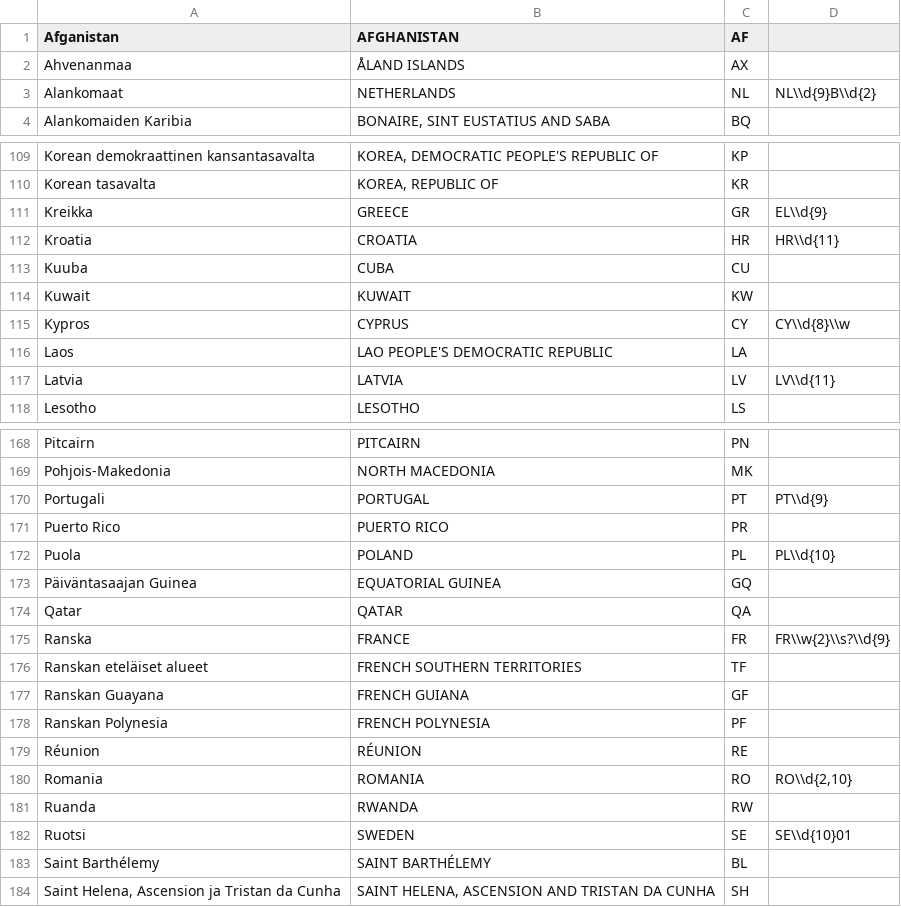
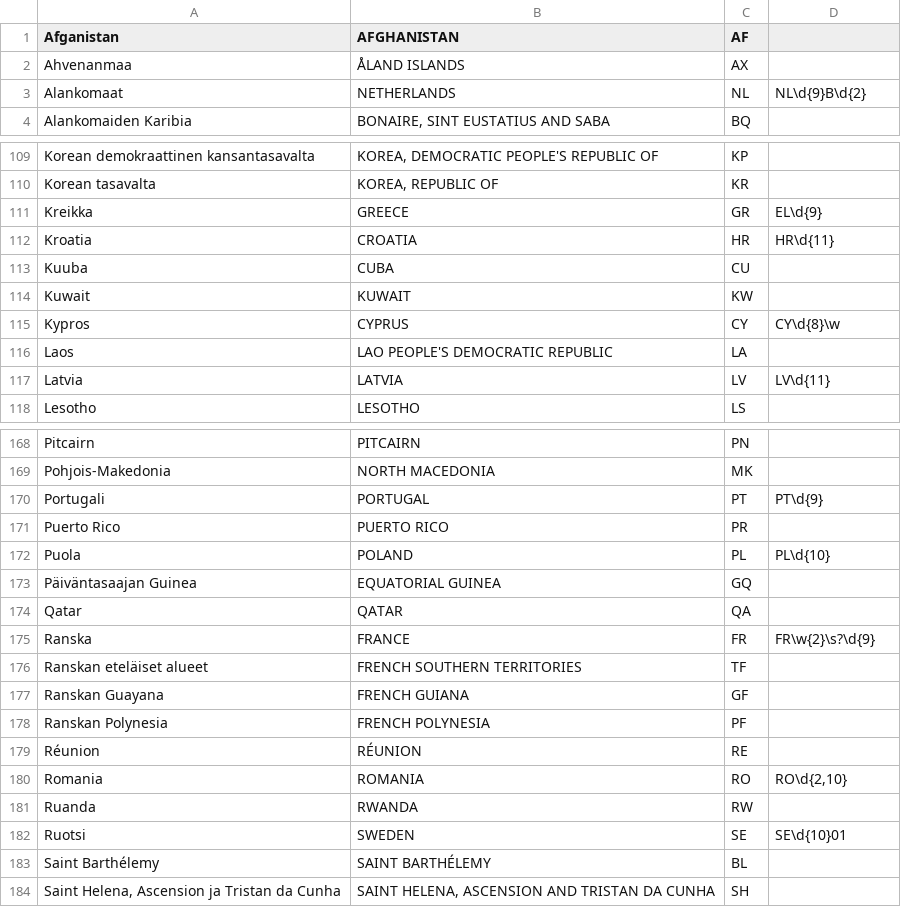
Before and after one commit to artoh/kitupiikki, a CSV file: kitsas/rekisteri/maat.csv, drawn as a sheet; only a part is shown, gaps mark what is left out; the diff covers the shown part only.

```diff
--- a/kitsas/rekisteri/maat.csv
+++ b/kitsas/rekisteri/maat.csv
@@ -2,3 +2,3 @@ Afganistan;AFGHANISTAN;AF
 Ahvenanmaa;ÅLAND ISLANDS;AX
-Alankomaat;NETHERLANDS;NL;NL\\d{9}B\\d{2}
+Alankomaat;NETHERLANDS;NL;NL\d{9}B\d{2}
 Alankomaiden Karibia;BONAIRE, SINT EUSTATIUS AND SABA;BQ
@@ -110,9 +110,9 @@ Korean demokraattinen kansantasavalta;KOREA, DEMOCRATIC PEOPLE'S REPUBLIC OF;KP
 Korean tasavalta;KOREA, REPUBLIC OF;KR
-Kreikka;GREECE;GR;EL\\d{9}
-Kroatia;CROATIA;HR;HR\\d{11}
+Kreikka;GREECE;GR;EL\d{9}
+Kroatia;CROATIA;HR;HR\d{11}
 Kuuba;CUBA;CU
 Kuwait;KUWAIT;KW
-Kypros;CYPRUS;CY;CY\\d{8}\\w
+Kypros;CYPRUS;CY;CY\d{8}\w
 Laos;LAO PEOPLE'S DEMOCRATIC REPUBLIC;LA
-Latvia;LATVIA;LV;LV\\d{11}
+Latvia;LATVIA;LV;LV\d{11}
 Lesotho;LESOTHO;LS
@@ -169,8 +169,8 @@ Pitcairn;PITCAIRN;PN
 Pohjois-Makedonia;NORTH MACEDONIA;MK
-Portugali;PORTUGAL;PT;PT\\d{9}
+Portugali;PORTUGAL;PT;PT\d{9}
 Puerto Rico;PUERTO RICO;PR
-Puola;POLAND;PL;PL\\d{10}
+Puola;POLAND;PL;PL\d{10}
 Päiväntasaajan Guinea;EQUATORIAL GUINEA;GQ
 Qatar;QATAR;QA
-Ranska;FRANCE;FR;FR\\w{2}\\s?\\d{9}
+Ranska;FRANCE;FR;FR\w{2}\s?\d{9}
 Ranskan eteläiset alueet;FRENCH SOUTHERN TERRITORIES;TF
@@ -179,5 +179,5 @@ Ranskan Polynesia;FRENCH POLYNESIA;PF
 Réunion;RÉUNION;RE
-Romania;ROMANIA;RO;RO\\d{2,10}
+Romania;ROMANIA;RO;RO\d{2,10}
 Ruanda;RWANDA;RW
-Ruotsi;SWEDEN;SE;SE\\d{10}01
+Ruotsi;SWEDEN;SE;SE\d{10}01
 Saint Barthélemy;SAINT BARTHÉLEMY;BL
```
Also changed, not shown: 17 edited cells elsewhere in this file, 7 other files.
